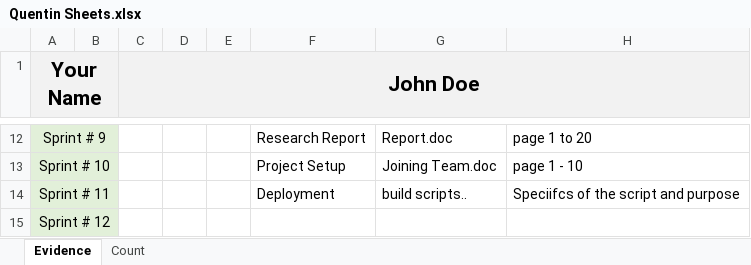
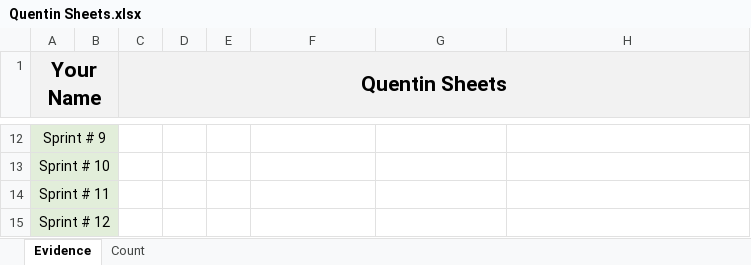
Before and after one commit to ON3B3AN/GPTMS, an Excel workbook: docs/efforts/Quentin Sheets.xlsx, sheet Evidence, drawn as a sheet; only a part is shown, gaps mark what is left out; values as stored, in another font and other column widths than the file's, no borders; the diff covers the shown part only; the diff names each change by its address in the sheet, - before the commit and + after, or states it on an @@ line.

Commit message:
Update Quentin Sheets.xlsx

```diff
--- a/docs/efforts/Quentin Sheets.xlsx (sheet Evidence)
+++ b/docs/efforts/Quentin Sheets.xlsx (sheet Evidence)
-C1: John Doe
+C1: Quentin Sheets
-F12: Research Report
+F12: (empty)
-G12: Report.doc
+G12: (empty)
-H12: page 1 to 20
+H12: (empty)
-F13: Project Setup
+F13: (empty)
-G13: Joining Team.doc
+G13: (empty)
-H13: page 1 - 10
+H13: (empty)
-F14: Deployment
+F14: (empty)
-G14: build scripts..
+G14: (empty)
-H14: Speciifcs of the script and purpose
+H14: (empty)
```
Also changed, not shown: 28 edited cells, cell formats and merged cells elsewhere in this sheet, sheet Count, 1 other file.
